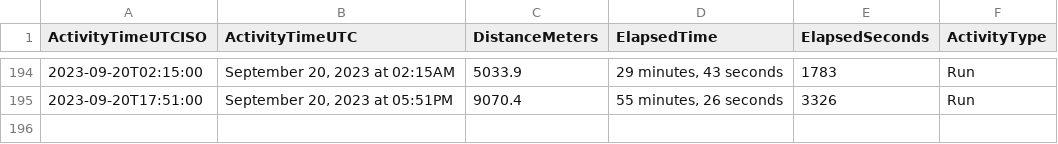
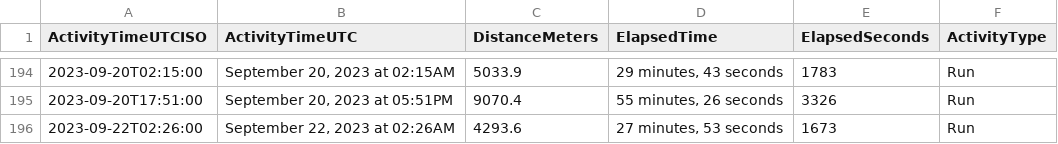
Before and after one commit to casassg/stats, a CSV file: strava.csv, drawn as a sheet; only a part is shown, gaps mark what is left out; the diff names each change by its address in the sheet, - before the commit and + after, or states it on an @@ line.

Commit message:
Flat: latest data (2023-09-22T01:09:39.972Z) {   "date": "2023-09-22T01:09:39.972Z",   "files": [     {       "name": "strava.csv",       "deltaBytes": 94,       "source": "https://docs.google.com/spreadsheets/d/1hQwF3sVDmqJ9rjAku9TIGDjpqrkhtO1QUyvLb5d2QFc/export?format=csv&gid=1980723697"     }   ] }

```diff
--- a/strava.csv
+++ b/strava.csv
+row 196: 2023-09-22T02:26:00 | September 22, 2023 at 02:26AM | 4293.6 | 27 minutes, 53 seconds | 1673 | Run
```
